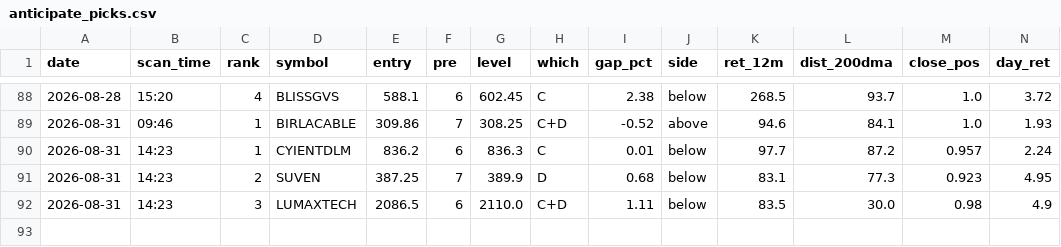
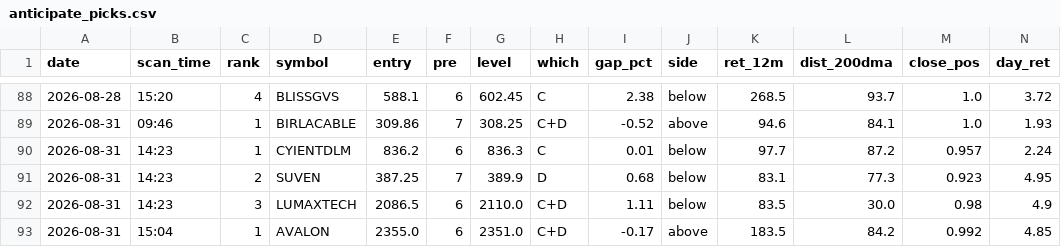
Before and after one commit to atikhalde/weekly, a CSV file: anticipate_picks.csv, drawn as a sheet; only a part is shown, gaps mark what is left out; rows hold the shown columns only; the diff names each change by its address in the sheet, - before the commit and + after, or states it on an @@ line.

```diff
--- a/anticipate_picks.csv
+++ b/anticipate_picks.csv
+row 93: 2026-08-31 | 15:04 | 1 | AVALON | 2355.0 | 6 | 2351.0 | C+D | -0.17 | above | 183.5 | 84.2 | 0.992 | 4.85
```
Also changed, not shown: btst_picks.csv, 2 other files.
